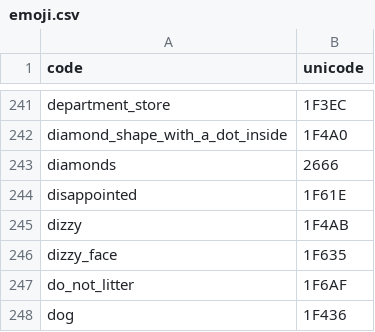
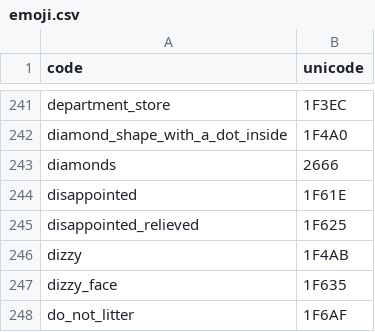
Before and after one commit to zachwaugh/ZWEmoji, a CSV file: data/emoji.csv, drawn as a sheet; only a part is shown, gaps mark what is left out; the shorter side is filled out with more unchanged rows; the diff names each change by its address in the sheet, - before the commit and + after, or states it on an @@ line.

Commit message:
Add :disappointed_relieved:

```diff
--- a/data/emoji.csv
+++ b/data/emoji.csv
+row 245: disappointed_relieved | 1F625
```
Also changed, not shown: 3 other files.
